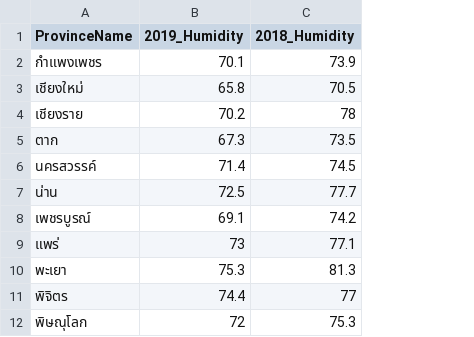
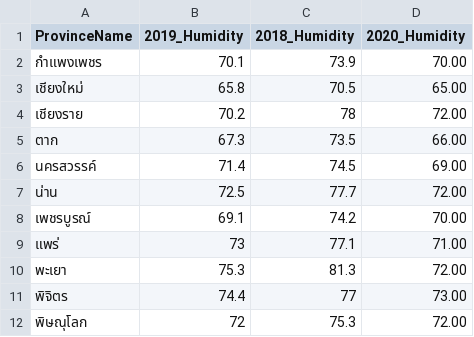
Before and after one commit to S0ngSTK/Dataset_Final, a CSV file: Humidity.csv, drawn as a sheet; only a part is shown; the diff names each change by its address in the sheet, - before the commit and + after, or states it on an @@ line.

Commit message:
Add files via upload

```diff
--- a/Humidity.csv
+++ b/Humidity.csv
+column D (2020_Humidity), rows 2-12: 70.00 | 65.00 | 72.00 | 66.00 | 69.00 | 72.00 | 70.00 | 71.00 | 72.00 | 73.00 | 72.00
```
